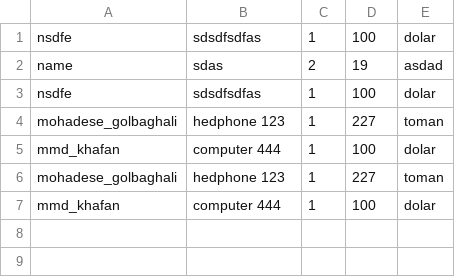
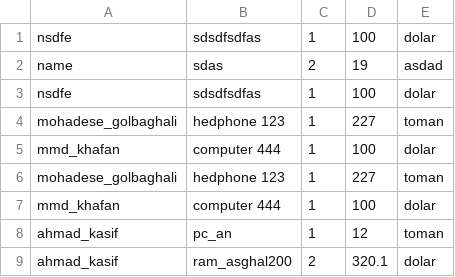
Before and after one commit to UIAP4012/uiap4012-final-JEBRYTH, a CSV file: proje/files/factorlog.csv, drawn as a sheet.

```diff
--- a/proje/files/factorlog.csv
+++ b/proje/files/factorlog.csv
@@ -7 +7,3 @@ mohadese_golbaghali,hedphone 123,1,227,toman
 mmd_khafan,computer 444,1,100,dolar
+ahmad_kasif,pc_an,1,12,toman
+ahmad_kasif,ram_asghal200,2,320.1,dolar
```
Also changed, not shown: 5 other files.
